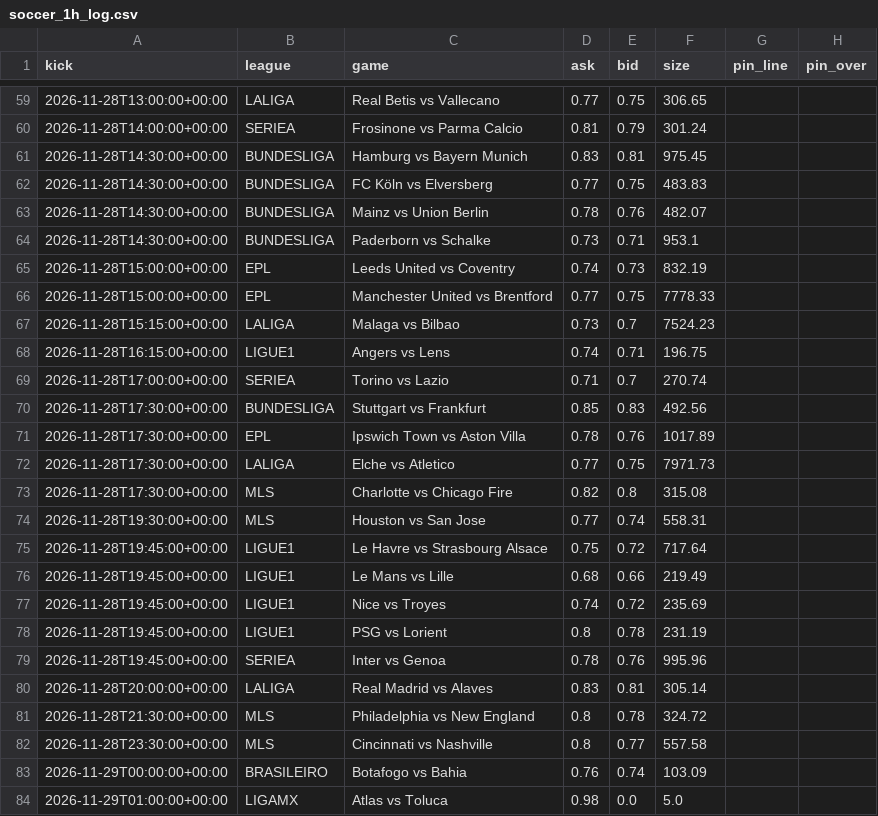
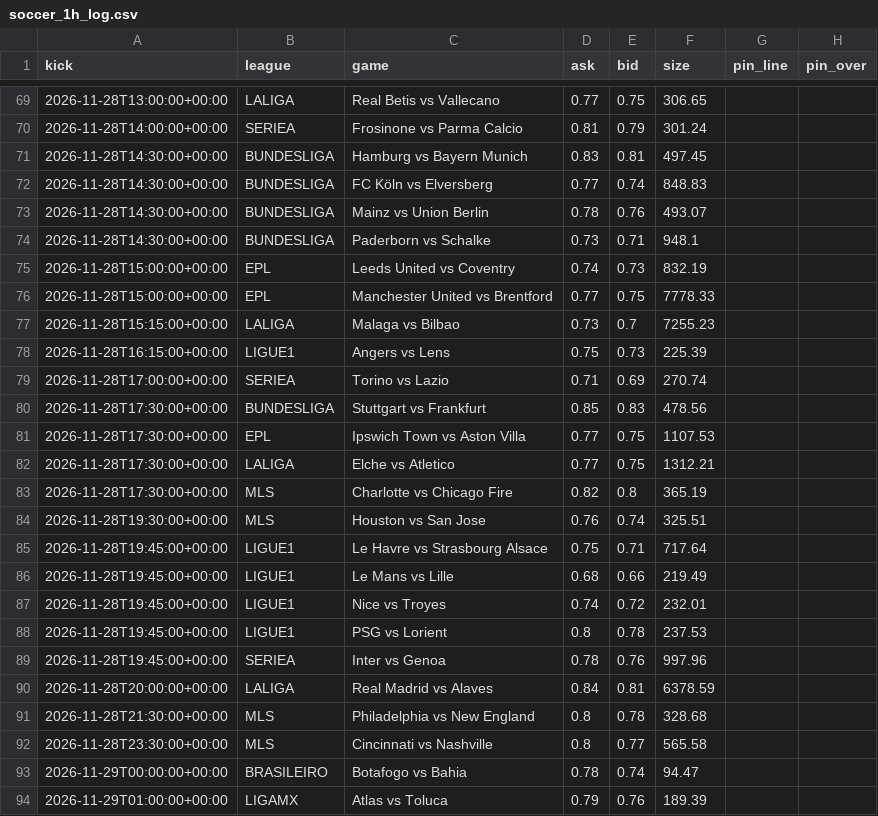
Before and after one commit to vishaluttam-spec/ev-stack-scanner, a CSV file: data/soccer_1h_log.csv, drawn as a sheet; only a part is shown, gaps mark what is left out; addresses are those after the commit; the diff covers the shown part only; the diff names each change by its address in the sheet, - before the commit and + after, or states it on an @@ line.

```diff
--- a/data/soccer_1h_log.csv
+++ b/data/soccer_1h_log.csv
-F71 (size): 975.45
+F71 (size): 497.45
-E72 (bid): 0.75
+E72 (bid): 0.74
-F72 (size): 483.83
+F72 (size): 848.83
-F73 (size): 482.07
+F73 (size): 493.07
-F74 (size): 953.1
+F74 (size): 948.1
-F77 (size): 7524.23
+F77 (size): 7255.23
-D78 (ask): 0.74
+D78 (ask): 0.75
-E78 (bid): 0.71
+E78 (bid): 0.73
-F78 (size): 196.75
+F78 (size): 225.39
-E79 (bid): 0.7
+E79 (bid): 0.69
-F80 (size): 492.56
+F80 (size): 478.56
-D81 (ask): 0.78
+D81 (ask): 0.77
-E81 (bid): 0.76
+E81 (bid): 0.75
-F81 (size): 1017.89
+F81 (size): 1107.53
-F82 (size): 7971.73
+F82 (size): 1312.21
-F83 (size): 315.08
+F83 (size): 365.19
-D84 (ask): 0.77
+D84 (ask): 0.76
-F84 (size): 558.31
+F84 (size): 325.51
-E85 (bid): 0.72
+E85 (bid): 0.71
-F87 (size): 235.69
+F87 (size): 232.01
-F88 (size): 231.19
+F88 (size): 237.53
-F89 (size): 995.96
+F89 (size): 997.96
-D90 (ask): 0.83
+D90 (ask): 0.84
-F90 (size): 305.14
+F90 (size): 6378.59
-F91 (size): 324.72
+F91 (size): 328.68
-F92 (size): 557.58
+F92 (size): 565.58
-D93 (ask): 0.76
+D93 (ask): 0.78
-F93 (size): 103.09
+F93 (size): 94.47
-D94 (ask): 0.98
+D94 (ask): 0.79
-E94 (bid): 0.0
+E94 (bid): 0.76
-F94 (size): 5.0
+F94 (size): 189.39
```
Also changed, not shown: 14 added rows and 37 edited cells elsewhere in this file, 1 other file.
